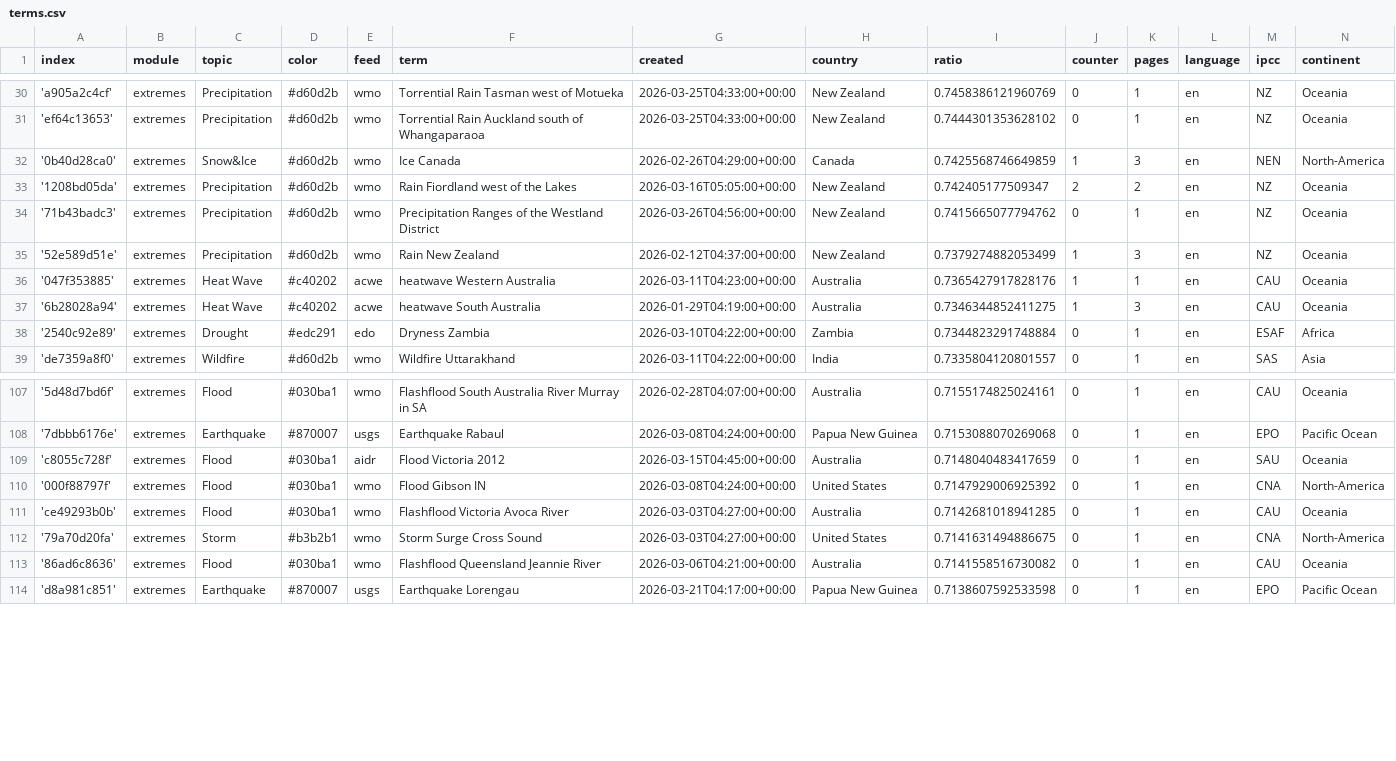
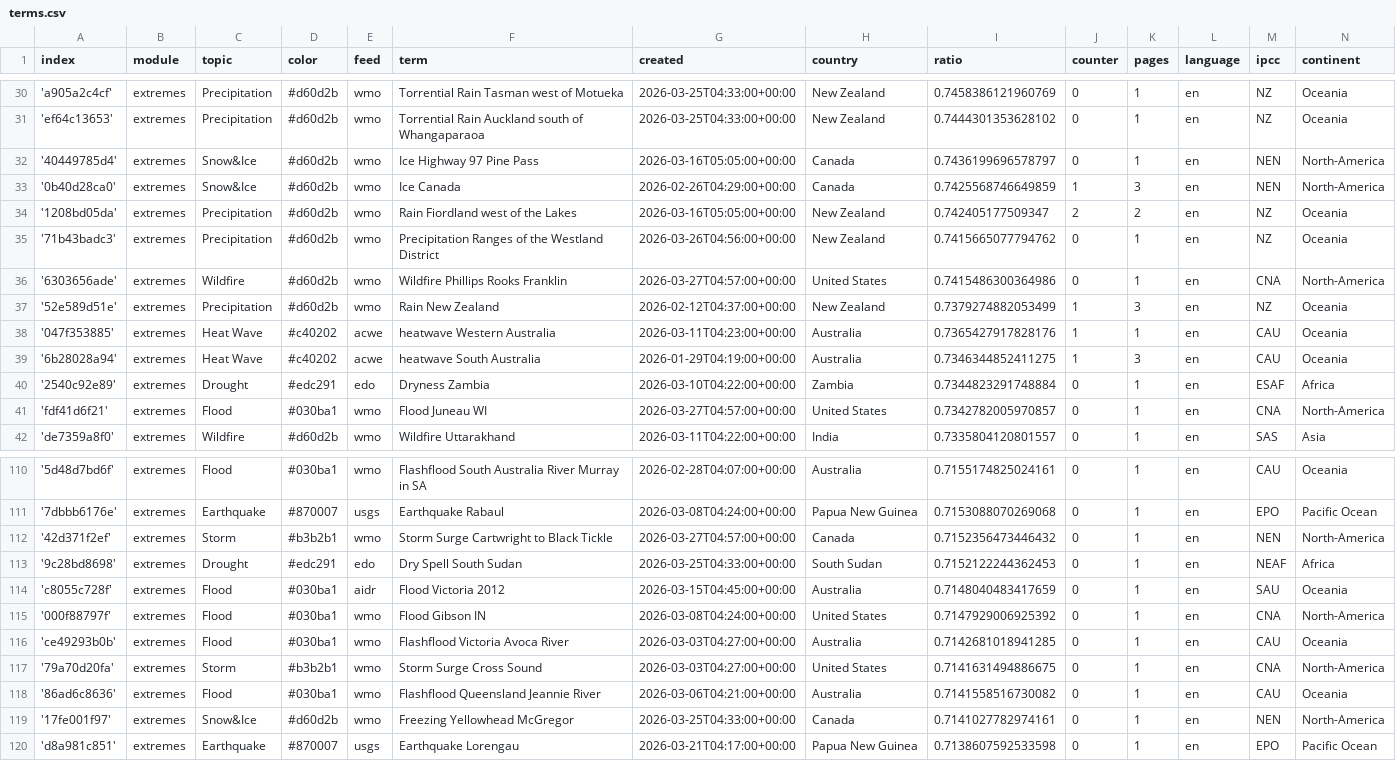
Before and after one commit to picawe-news/englishExtremes, a CSV file: terms.csv, drawn as a sheet; only a part is shown, gaps mark what is left out.

Commit message:
Commit from GitHub Actions (import:0.0)

```diff
--- a/terms.csv
+++ b/terms.csv
@@ -31,2 +31,3 @@ index,module,topic,color,feed,term,created,country,ratio,counter,pages,language,
 'ef64c13653',extremes,Precipitation,#d60d2b,wmo,Torrential Rain Auckland south of Whangaparaoa,2026-03-25T04:33:00+00:00,New Zealand,0.7444301353628102,0,1,en,NZ,Oceania
+'40449785d4',extremes,Snow&Ice,#d60d2b,wmo,Ice Highway 97 Pine Pass,2026-03-16T05:05:00+00:00,Canada,0.7436199696578797,0,1,en,NEN,North-America
 '0b40d28ca0',extremes,Snow&Ice,#d60d2b,wmo,Ice Canada,2026-02-26T04:29:00+00:00,Canada,0.7425568746649859,1,3,en,NEN,North-America
@@ -34,2 +35,3 @@ index,module,topic,color,feed,term,created,country,ratio,counter,pages,language,
 '71b43badc3',extremes,Precipitation,#d60d2b,wmo,Precipitation Ranges of the Westland District,2026-03-26T04:56:00+00:00,New Zealand,0.7415665077794762,0,1,en,NZ,Oceania
+'6303656ade',extremes,Wildfire,#d60d2b,wmo,Wildfire Phillips Rooks Franklin,2026-03-27T04:57:00+00:00,United States,0.7415486300364986,0,1,en,CNA,North-America
 '52e589d51e',extremes,Precipitation,#d60d2b,wmo,Rain New Zealand,2026-02-12T04:37:00+00:00,New Zealand,0.7379274882053499,1,3,en,NZ,Oceania
@@ -38,2 +40,3 @@ index,module,topic,color,feed,term,created,country,ratio,counter,pages,language,
 '2540c92e89',extremes,Drought,#edc291,edo,Dryness Zambia,2026-03-10T04:22:00+00:00,Zambia,0.7344823291748884,0,1,en,ESAF,Africa
+'fdf41d6f21',extremes,Flood,#030ba1,wmo,Flood Juneau WI,2026-03-27T04:57:00+00:00,United States,0.7342782005970857,0,1,en,CNA,North-America
 'de7359a8f0',extremes,Wildfire,#d60d2b,wmo,Wildfire Uttarakhand,2026-03-11T04:22:00+00:00,India,0.7335804120801557,0,1,en,SAS,Asia
@@ -108,2 +111,4 @@ index,module,topic,color,feed,term,created,country,ratio,counter,pages,language,
 '7dbbb6176e',extremes,Earthquake,#870007,usgs,Earthquake Rabaul,2026-03-08T04:24:00+00:00,Papua New Guinea,0.7153088070269068,0,1,en,EPO,Pacific Ocean
+'42d371f2ef',extremes,Storm,#b3b2b1,wmo,Storm Surge Cartwright to Black Tickle,2026-03-27T04:57:00+00:00,Canada,0.7152356473446432,0,1,en,NEN,North-America
+'9c28bd8698',extremes,Drought,#edc291,edo,Dry Spell South Sudan,2026-03-25T04:33:00+00:00,South Sudan,0.7152122244362453,0,1,en,NEAF,Africa
 'c8055c728f',extremes,Flood,#030ba1,aidr,Flood Victoria 2012,2026-03-15T04:45:00+00:00,Australia,0.7148040483417659,0,1,en,SAU,Oceania
@@ -113,2 +118,3 @@ index,module,topic,color,feed,term,created,country,ratio,counter,pages,language,
 '86ad6c8636',extremes,Flood,#030ba1,wmo,Flashflood Queensland Jeannie River,2026-03-06T04:21:00+00:00,Australia,0.7141558516730082,0,1,en,CAU,Oceania
+'17fe001f97',extremes,Snow&Ice,#d60d2b,wmo,Freezing Yellowhead McGregor,2026-03-25T04:33:00+00:00,Canada,0.7141027782974161,0,1,en,NEN,North-America
 'd8a981c851',extremes,Earthquake,#870007,usgs,Earthquake Lorengau,2026-03-21T04:17:00+00:00,Papua New Guinea,0.7138607592533598,0,1,en,EPO,Pacific Ocean
```
